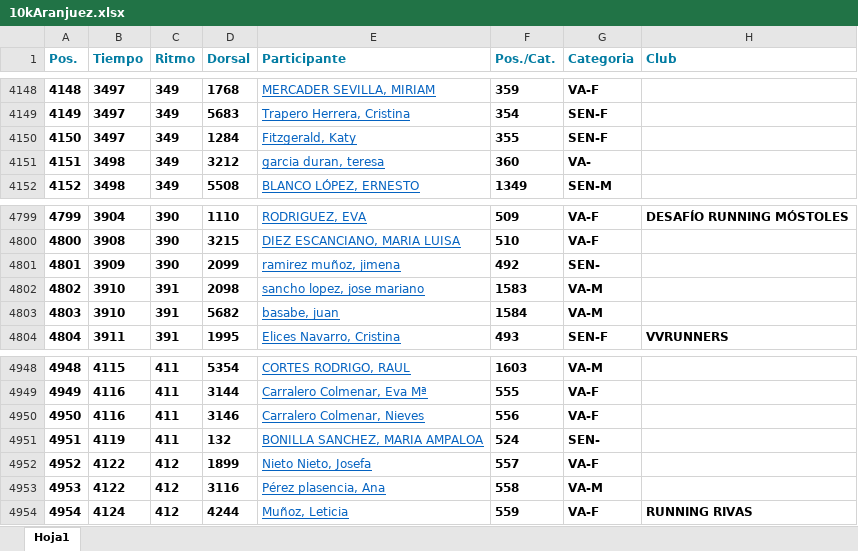
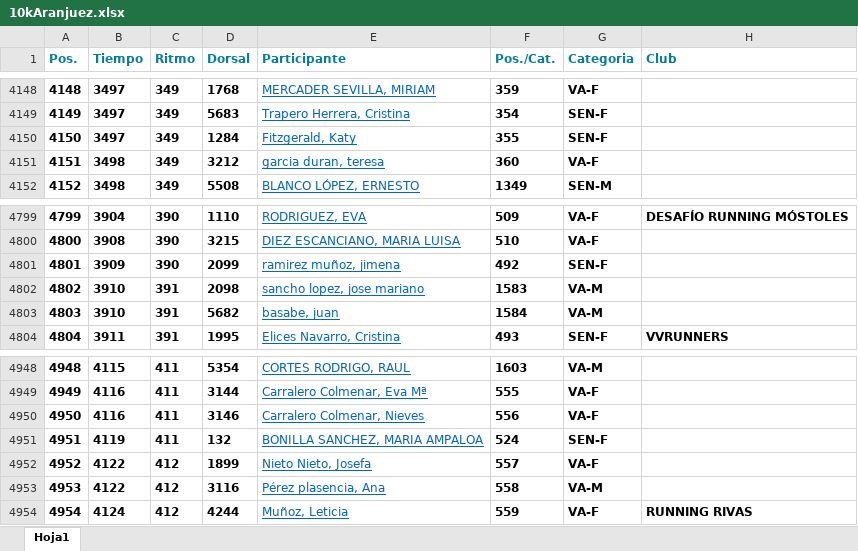
Before and after one commit to DiegoSerra/tfg, an Excel workbook: client/assets/races/10kAranjuez.xlsx, sheet Hoja1, drawn as a sheet; only a part is shown, gaps mark what is left out; values as stored, in another font and other column widths than the file's, no borders; the diff names each change by its address in the sheet, - before the commit and + after, or states it on an @@ line.

Commit message:
Fix excel

```diff
--- a/client/assets/races/10kAranjuez.xlsx (sheet Hoja1)
+++ b/client/assets/races/10kAranjuez.xlsx (sheet Hoja1)
-G4151 (Categoria): VA-
+G4151 (Categoria): VA-F
-G4801 (Categoria): SEN-
+G4801 (Categoria): SEN-F
-G4951 (Categoria): SEN-
+G4951 (Categoria): SEN-F
```
